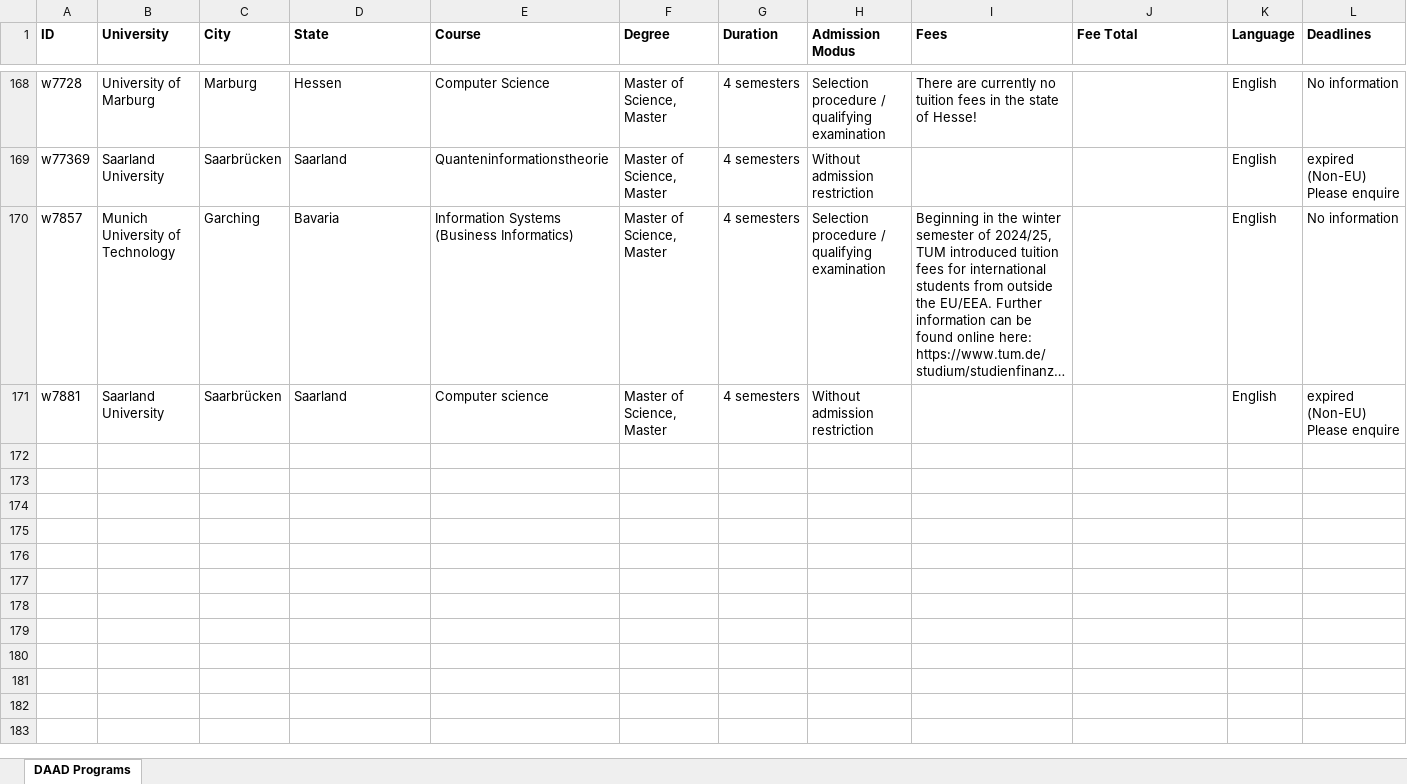
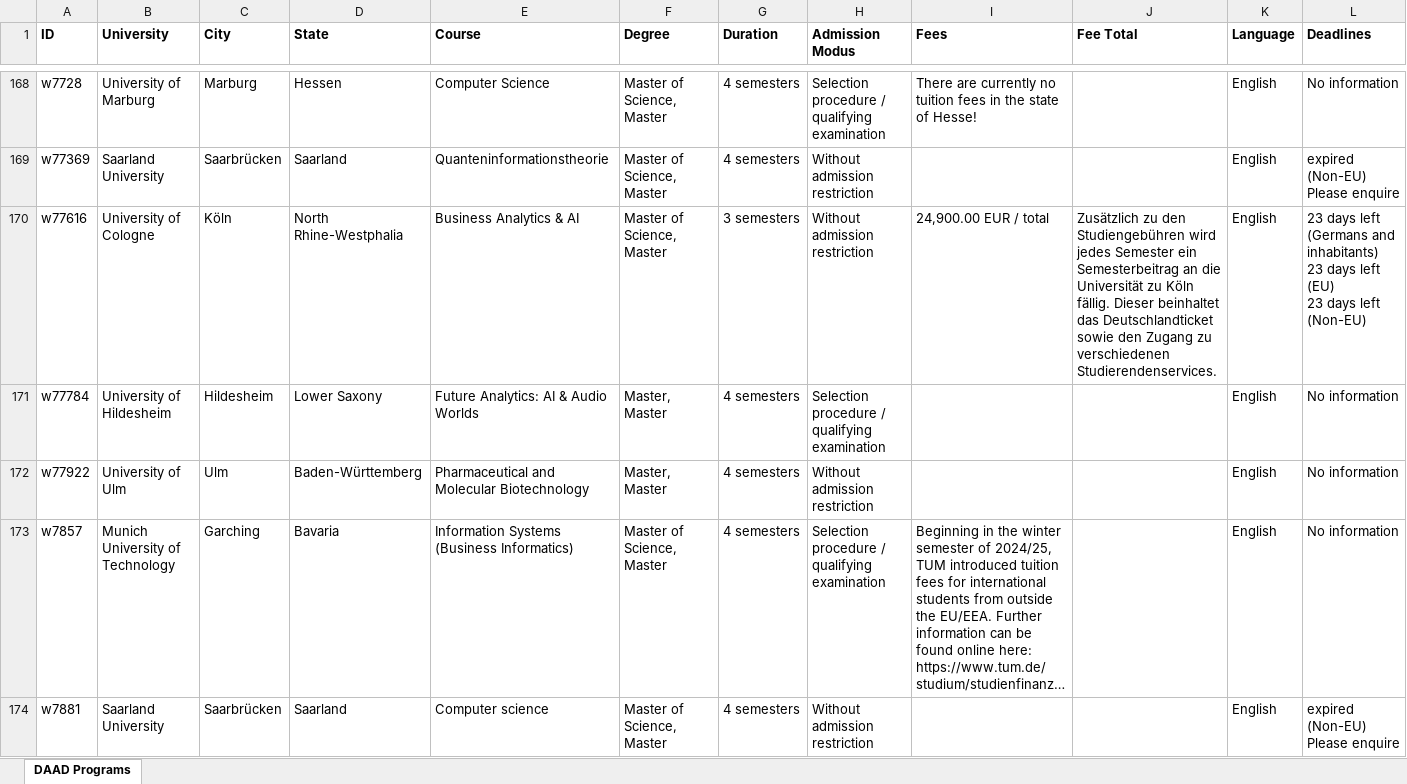
Before and after one commit to Dev-Doshi170/unimap, an Excel workbook: output/universities/daad-programs.xlsx, sheet DAAD Programs, drawn as a sheet; only a part is shown, gaps mark what is left out; long unchanged cells end in …; values as stored, in another font and other column widths than the file's, no borders; rows hold the shown columns only; ↵ is a line break in a cell; the diff names each change by its address in the sheet, - before the commit and + after, or states it on an @@ line.

```diff
--- a/output/universities/daad-programs.xlsx (sheet DAAD Programs)
+++ b/output/universities/daad-programs.xlsx (sheet DAAD Programs)
+row 170: w77616 | University of Cologne | Köln | North Rhine-Westphalia | Business Analytics & AI | Master of Science, Master | 3 semesters | Without admission restriction | 24,900.00 EUR / total | Zusätzlich zu den Studiengebühren wird jedes Semester ein Semesterbeitrag an die Universität zu Köln fällig. Dieser beinhaltet das Deutschlandticket sowie den Zugang zu verschiedenen Studierendenservices. | English | 23 days left (Germans and inhabitants) ↵ 23 days left (EU) ↵ 23 days left (Non-EU)
+row 171: w77784 | University of Hildesheim | Hildesheim | Lower Saxony | Future Analytics: AI & Audio Worlds | Master, Master | 4 semesters | Selection procedure / qualifying examination |  |  | English | No information
+row 172: w77922 | University of Ulm | Ulm | Baden-Württemberg | Pharmaceutical and Molecular Biotechnology | Master, Master | 4 semesters | Without admission restriction |  |  | English | No information
```
Also changed, not shown: output/applied_sciences/daad-programs.xlsx, 33 other files.
